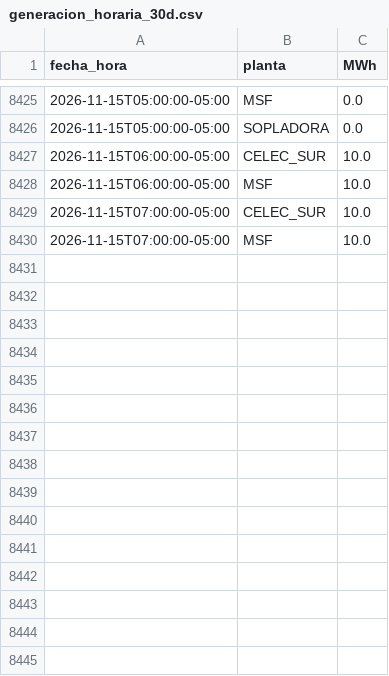
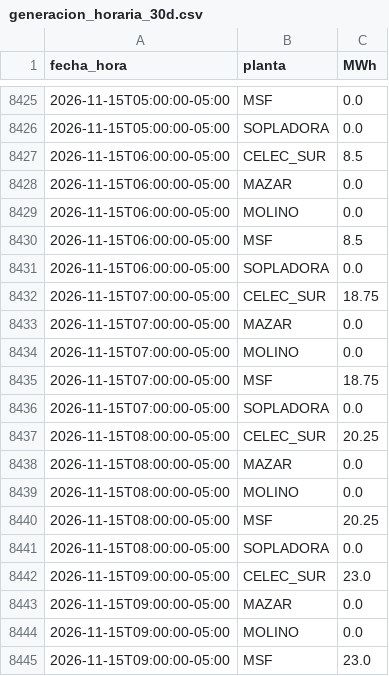
Before and after one commit to screspo111-sys/Energ-a_SC, a CSV file: dashboard/generacion_horaria_30d.csv, drawn as a sheet; only a part is shown, gaps mark what is left out; the diff covers the shown part only.

```diff
--- a/dashboard/generacion_horaria_30d.csv
+++ b/dashboard/generacion_horaria_30d.csv
@@ -8426,5 +8426,20 @@ fecha_hora,planta,MWh
 2026-11-15T05:00:00-05:00,SOPLADORA,0.0
-2026-11-15T06:00:00-05:00,CELEC_SUR,10.0
-2026-11-15T06:00:00-05:00,MSF,10.0
-2026-11-15T07:00:00-05:00,CELEC_SUR,10.0
-2026-11-15T07:00:00-05:00,MSF,10.0
+2026-11-15T06:00:00-05:00,CELEC_SUR,8.5
+2026-11-15T06:00:00-05:00,MAZAR,0.0
+2026-11-15T06:00:00-05:00,MOLINO,0.0
+2026-11-15T06:00:00-05:00,MSF,8.5
+2026-11-15T06:00:00-05:00,SOPLADORA,0.0
+2026-11-15T07:00:00-05:00,CELEC_SUR,18.75
+2026-11-15T07:00:00-05:00,MAZAR,0.0
+2026-11-15T07:00:00-05:00,MOLINO,0.0
+2026-11-15T07:00:00-05:00,MSF,18.75
+2026-11-15T07:00:00-05:00,SOPLADORA,0.0
+2026-11-15T08:00:00-05:00,CELEC_SUR,20.25
+2026-11-15T08:00:00-05:00,MAZAR,0.0
+2026-11-15T08:00:00-05:00,MOLINO,0.0
+2026-11-15T08:00:00-05:00,MSF,20.25
+2026-11-15T08:00:00-05:00,SOPLADORA,0.0
+2026-11-15T09:00:00-05:00,CELEC_SUR,23.0
+2026-11-15T09:00:00-05:00,MAZAR,0.0
+2026-11-15T09:00:00-05:00,MOLINO,0.0
+2026-11-15T09:00:00-05:00,MSF,23.0
```
Also changed, not shown: 16 added rows elsewhere in this file, dashboard/demanda_sni.csv, dashboard/estado_nacional_diario.csv, 11 other files.
